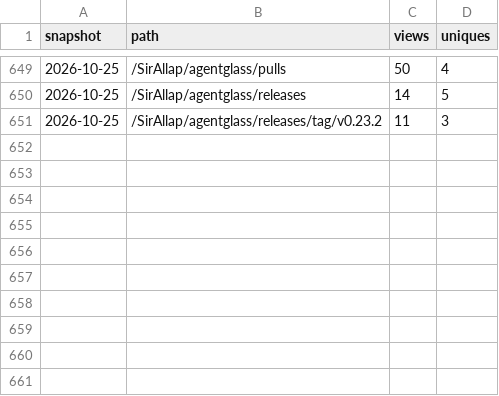
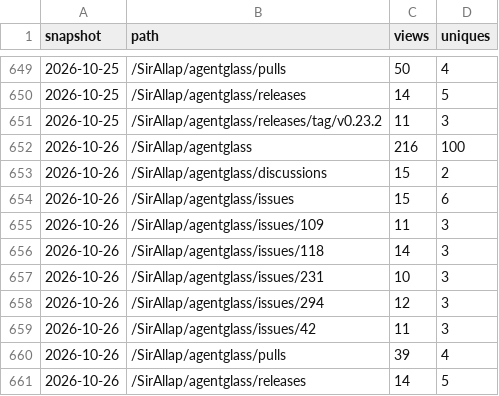
Before and after one commit to SirAllap/agentglass, a CSV file: paths.csv, drawn as a sheet; only a part is shown, gaps mark what is left out; the diff names each change by its address in the sheet, - before the commit and + after, or states it on an @@ line.

```diff
--- a/paths.csv
+++ b/paths.csv
+row 652: 2026-10-26 | /SirAllap/agentglass | 216 | 100
+row 653: 2026-10-26 | /SirAllap/agentglass/discussions | 15 | 2
+row 654: 2026-10-26 | /SirAllap/agentglass/issues | 15 | 6
+row 655: 2026-10-26 | /SirAllap/agentglass/issues/109 | 11 | 3
+row 656: 2026-10-26 | /SirAllap/agentglass/issues/118 | 14 | 3
+row 657: 2026-10-26 | /SirAllap/agentglass/issues/231 | 10 | 3
+row 658: 2026-10-26 | /SirAllap/agentglass/issues/294 | 12 | 3
+row 659: 2026-10-26 | /SirAllap/agentglass/issues/42 | 11 | 3
+row 660: 2026-10-26 | /SirAllap/agentglass/pulls | 39 | 4
+row 661: 2026-10-26 | /SirAllap/agentglass/releases | 14 | 5
```
Also changed, not shown: clones.csv, referrers.csv, 1 other file.
